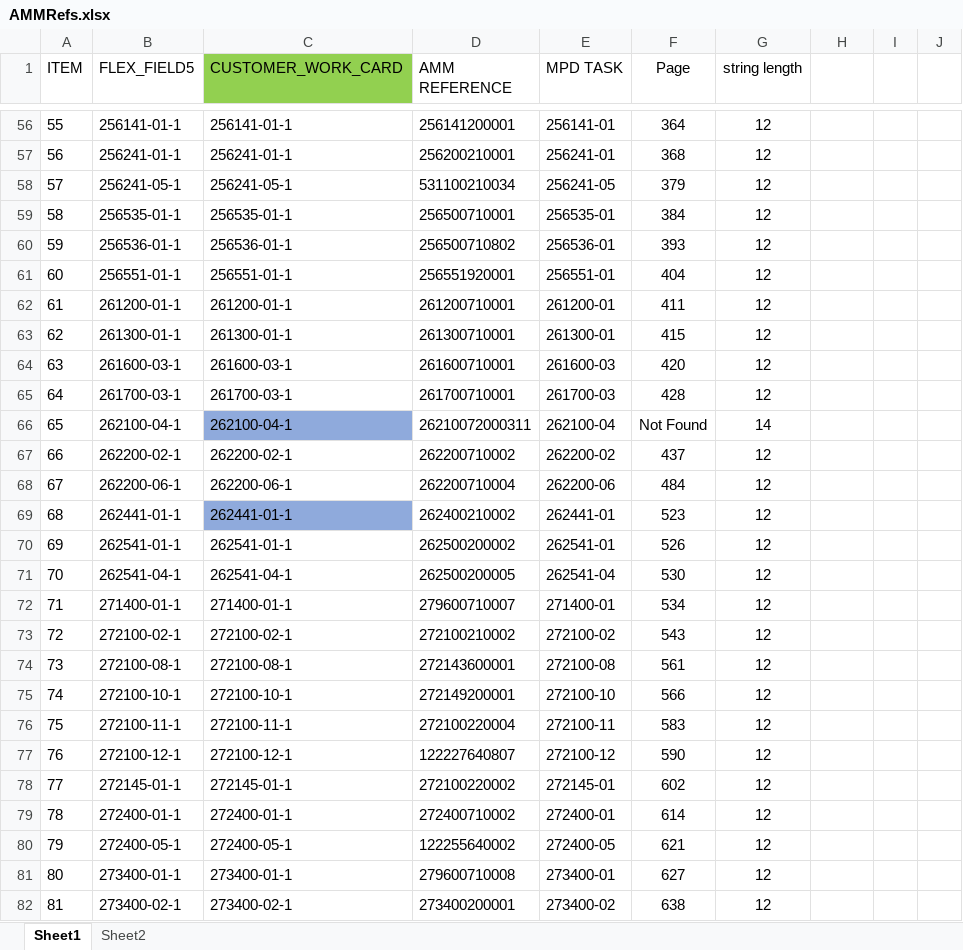
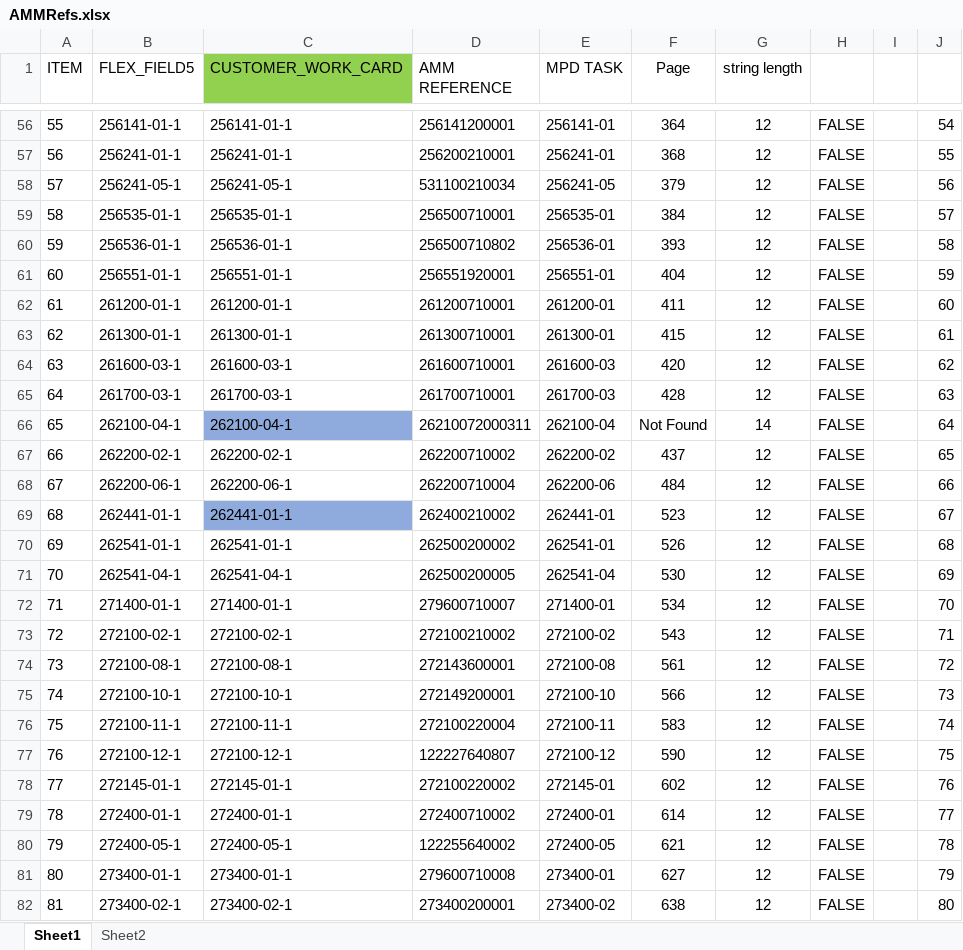
Before and after one commit to martinasenov/PdfBox, an Excel workbook: src/main/java/Bookmark/AMMRefs.xlsx, sheet Sheet1, drawn as a sheet; only a part is shown, gaps mark what is left out; values as stored, in another font and other column widths than the file's, no borders; conditional formats not drawn; the diff covers the shown part only; the diff names each change by its address in the sheet, - before the commit and + after, or states it on an @@ line.

```diff
--- a/src/main/java/Bookmark/AMMRefs.xlsx (sheet Sheet1)
+++ b/src/main/java/Bookmark/AMMRefs.xlsx (sheet Sheet1)
-H56:H82: (empty)
+H56:H82: FALSE
-J56: (empty)
+J56: 54
-J57: (empty)
+J57: 55
-J58: (empty)
+J58: 56
-J59: (empty)
+J59: 57
-J60: (empty)
+J60: 58
-J61: (empty)
+J61: 59
-J62: (empty)
+J62: 60
-J63: (empty)
+J63: 61
-J64: (empty)
+J64: 62
-J65: (empty)
+J65: 63
-J66: (empty)
+J66: 64
-J67: (empty)
+J67: 65
-J68: (empty)
+J68: 66
-J69: (empty)
+J69: 67
-J70: (empty)
+J70: 68
-J71: (empty)
+J71: 69
-J72: (empty)
+J72: 70
-J73: (empty)
+J73: 71
-J74: (empty)
+J74: 72
-J75: (empty)
+J75: 73
-J76: (empty)
+J76: 74
-J77: (empty)
+J77: 75
-J78: (empty)
+J78: 76
-J79: (empty)
+J79: 77
-J80: (empty)
+J80: 78
-J81: (empty)
+J81: 79
-J82: (empty)
+J82: 80
```
Also changed, not shown: 940 edited cells elsewhere in this sheet, src/main/java/Bookmark/BookmarkDirectories.xlsx, 1 other file.
